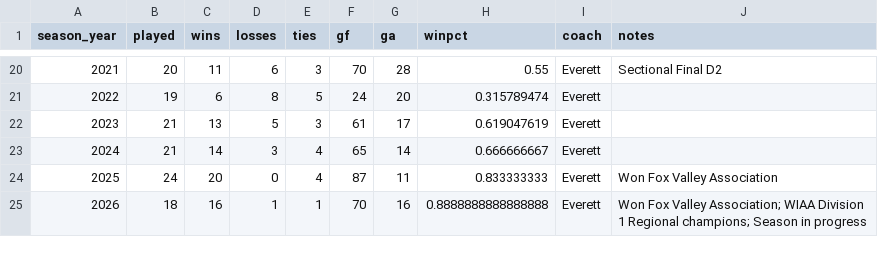
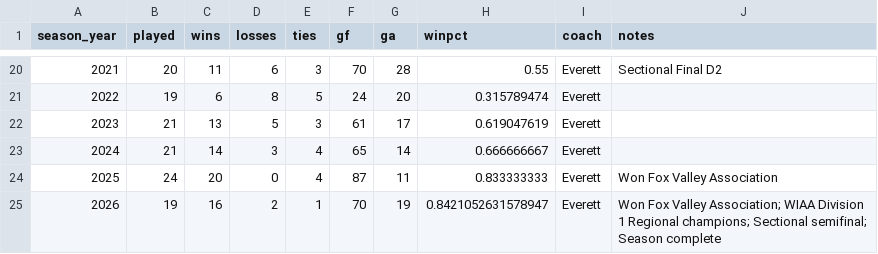
Before and after one commit to pithed2/hortonvilleSoccerHistory, a CSV file: public/data/seasons.csv, drawn as a sheet; only a part is shown, gaps mark what is left out.

```diff
--- a/public/data/seasons.csv
+++ b/public/data/seasons.csv
@@ -24,2 +24,2 @@ season_year,played,wins,losses,ties,gf,ga,winpct,coach,notes
 2025,24,20,0,4,87,11,0.833333333,Everett,Won Fox Valley Association
-2026,18,16,1,1,70,16,0.8888888888888888,Everett,Won Fox Valley Association; WIAA Division 1 Regional champions; Season in progress
+2026,19,16,2,1,70,19,0.8421052631578947,Everett,Won Fox Valley Association; WIAA Division 1 Regional champions; Sectional semifinal; Season complete
```
Also changed, not shown: public/data/boxscore-player-stats.csv, public/data/games.csv, 38 other files.
